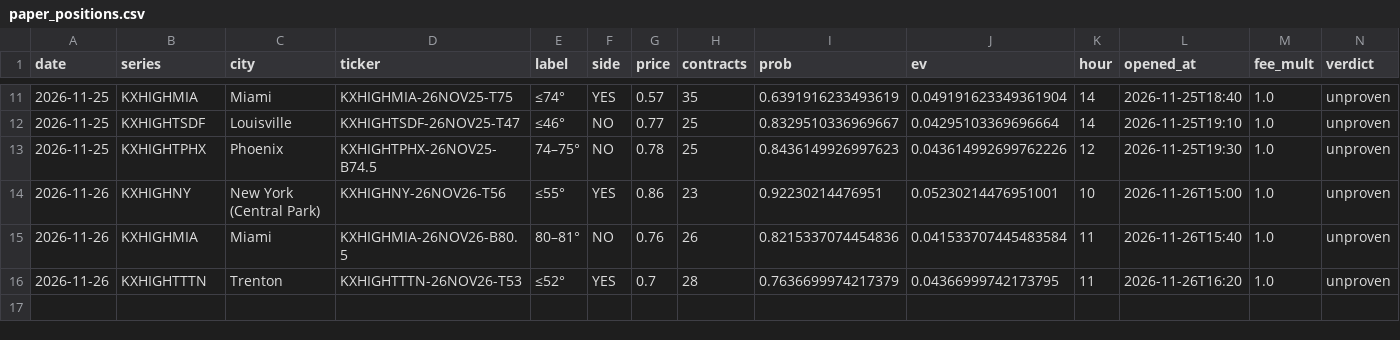
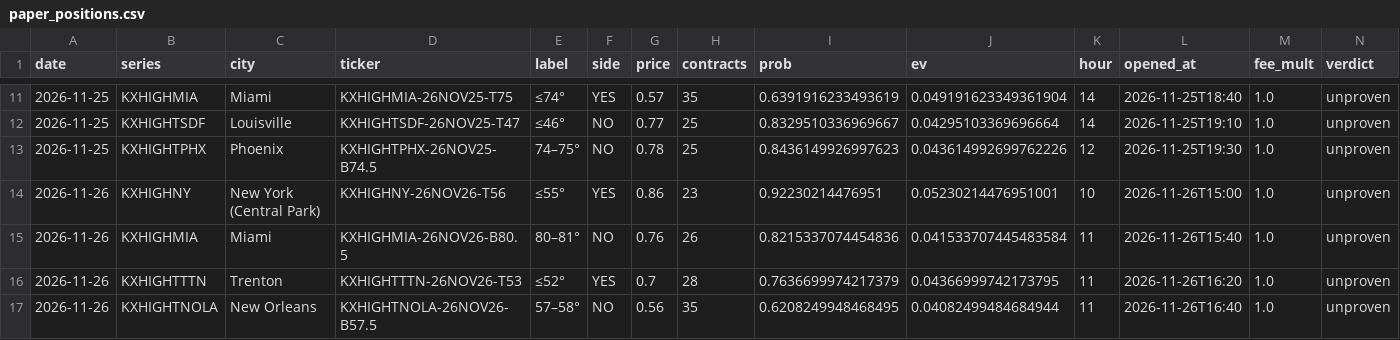
Before and after one commit to lucaslin1-collab/weather-live, a CSV file: data/paper_positions.csv, drawn as a sheet; only a part is shown, gaps mark what is left out; rows hold the shown columns only; the diff names each change by its address in the sheet, - before the commit and + after, or states it on an @@ line.

```diff
--- a/data/paper_positions.csv
+++ b/data/paper_positions.csv
+row 17: 2026-11-26 | KXHIGHTNOLA | New Orleans | KXHIGHTNOLA-26NOV26-B57.5 | 57–58° | NO | 0.56 | 35 | 0.6208249948468495 | 0.04082499484684944 | 11 | 2026-11-26T16:40 | 1.0 | unproven
```
